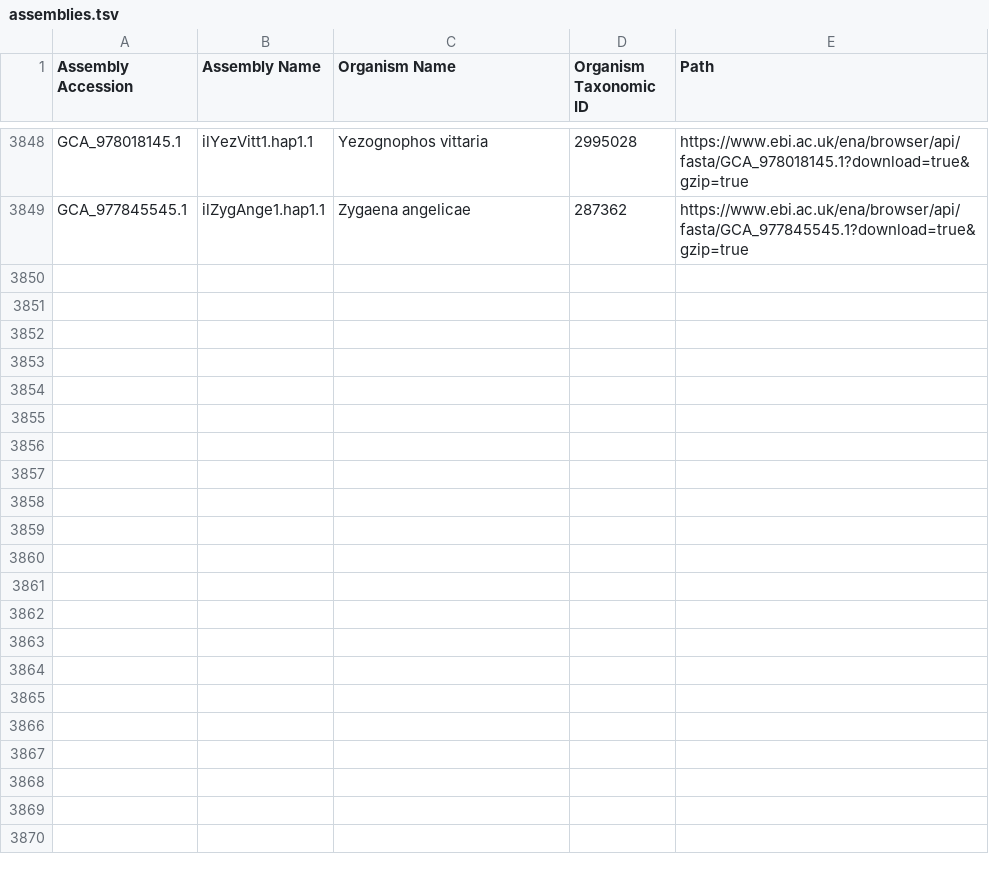
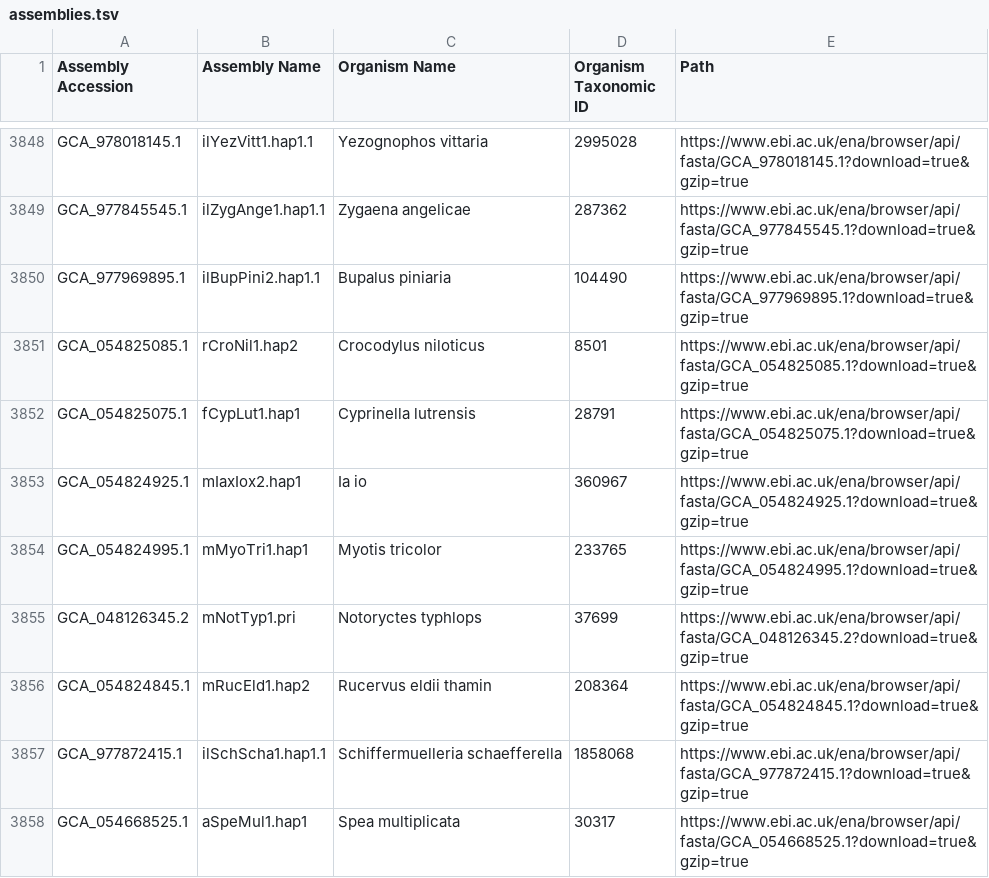
Before and after one commit to guigolab/bioproject-genome-tracker, a TSV file: matrices/assemblies.tsv, drawn as a sheet; only a part is shown, gaps mark what is left out.

```diff
--- a/matrices/assemblies.tsv
+++ b/matrices/assemblies.tsv
@@ -3849 +3849,10 @@ GCA_978018145.1	ilYezVitt1.hap1.1	Yezognophos vittaria	2995028	https://www.ebi.a
 GCA_977845545.1	ilZygAnge1.hap1.1	Zygaena angelicae	287362	https://www.ebi.ac.uk/ena/browser/api/fasta/GCA_977845545.1?download=true&gzip=true
+GCA_977969895.1	ilBupPini2.hap1.1	Bupalus piniaria	104490	https://www.ebi.ac.uk/ena/browser/api/fasta/GCA_977969895.1?download=true&gzip=true
+GCA_054825085.1	rCroNil1.hap2	Crocodylus niloticus	8501	https://www.ebi.ac.uk/ena/browser/api/fasta/GCA_054825085.1?download=true&gzip=true
+GCA_054825075.1	fCypLut1.hap1	Cyprinella lutrensis	28791	https://www.ebi.ac.uk/ena/browser/api/fasta/GCA_054825075.1?download=true&gzip=true
+GCA_054824925.1	mIaxIox2.hap1	Ia io	360967	https://www.ebi.ac.uk/ena/browser/api/fasta/GCA_054824925.1?download=true&gzip=true
+GCA_054824995.1	mMyoTri1.hap1	Myotis tricolor	233765	https://www.ebi.ac.uk/ena/browser/api/fasta/GCA_054824995.1?download=true&gzip=true
+GCA_048126345.2	mNotTyp1.pri	Notoryctes typhlops	37699	https://www.ebi.ac.uk/ena/browser/api/fasta/GCA_048126345.2?download=true&gzip=true
+GCA_054824845.1	mRucEld1.hap2	Rucervus eldii thamin	208364	https://www.ebi.ac.uk/ena/browser/api/fasta/GCA_054824845.1?download=true&gzip=true
+GCA_977872415.1	ilSchScha1.hap1.1	Schiffermuelleria schaefferella	1858068	https://www.ebi.ac.uk/ena/browser/api/fasta/GCA_977872415.1?download=true&gzip=true
+GCA_054668525.1	aSpeMul1.hap1	Spea multiplicata	30317	https://www.ebi.ac.uk/ena/browser/api/fasta/GCA_054668525.1?download=true&gzip=true
```
